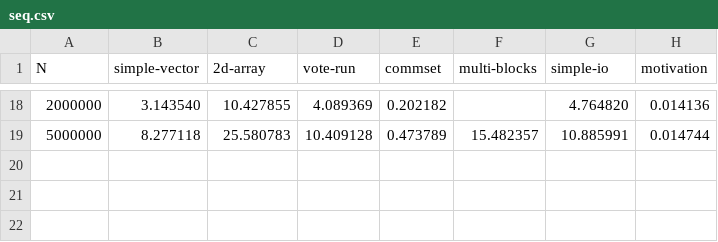
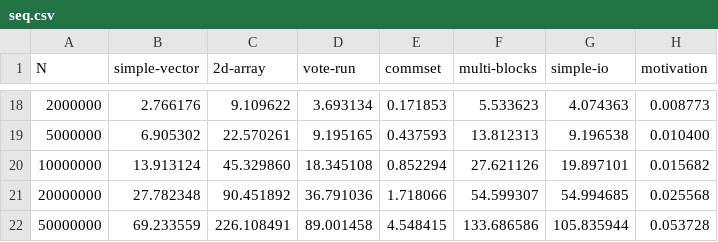
Before and after one commit to veracity-lang/veracity2g, a CSV file: reports/out-dswp/seq.csv, drawn as a sheet; only a part is shown, gaps mark what is left out; the diff covers the shown part only.

```diff
--- a/reports/out-dswp/seq.csv
+++ b/reports/out-dswp/seq.csv
@@ -18,2 +18,5 @@ N	simple-vector	2d-array	vote-run	commset	multi-blocks	simple-io	motivation
-2000000	3.143540	10.427855	4.089369	0.202182		4.764820	0.014136
-5000000	8.277118	25.580783	10.409128	0.473789	15.482357	10.885991	0.014744
+2000000	2.766176	9.109622	3.693134	0.171853	5.533623	4.074363	0.008773
+5000000	6.905302	22.570261	9.195165	0.437593	13.812313	9.196538	0.010400
+10000000	13.913124	45.329860	18.345108	0.852294	27.621126	19.897101	0.015682
+20000000	27.782348	90.451892	36.791036	1.718066	54.599307	54.994685	0.025568
+50000000	69.233559	226.108491	89.001458	4.548415	133.686586	105.835944	0.053728
```
Also changed, not shown: 112 edited cells elsewhere in this file, reports/out-dswp/par.csv, reports/out-dswp/ratio.csv, 1 other file.
